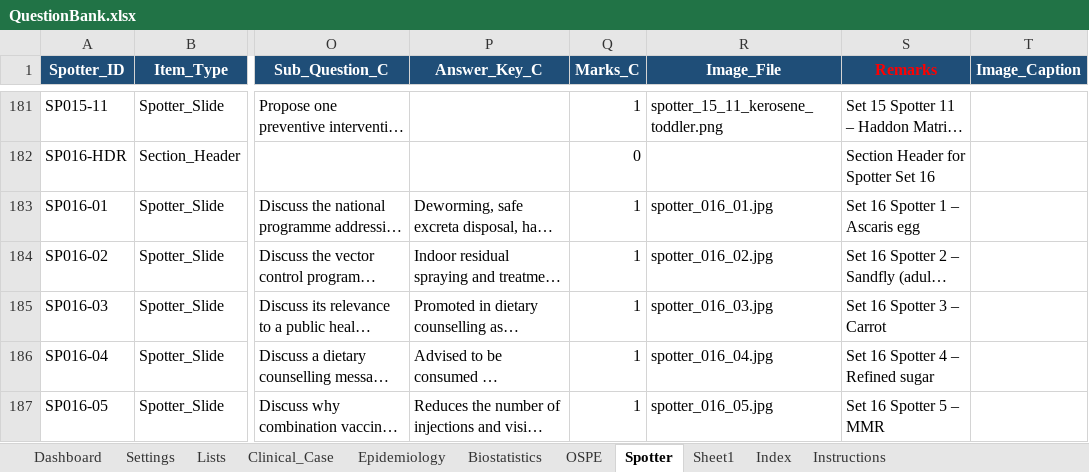
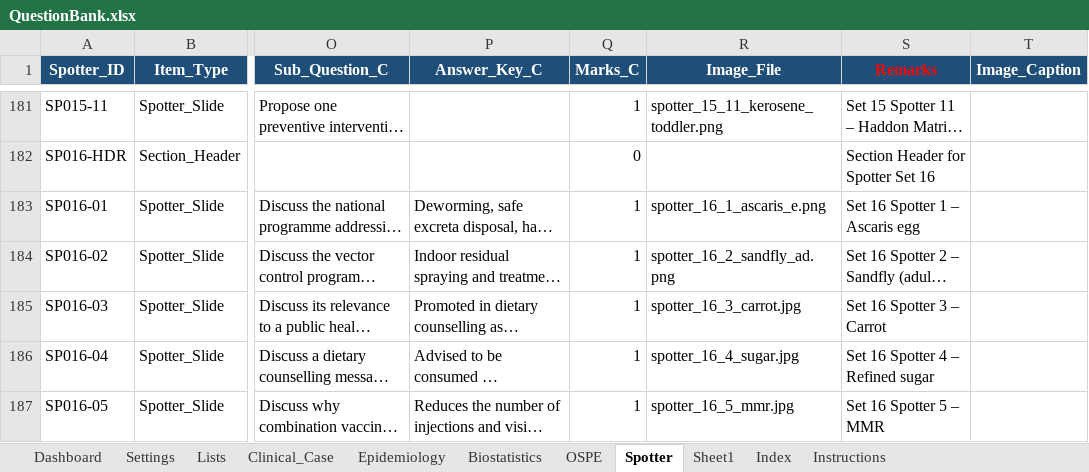
Before and after one commit to SpaRroW410/practical_exam, an Excel workbook: QuestionBank.xlsx, sheet Spotter, drawn as a sheet; only a part is shown, gaps mark what is left out; long unchanged cells end in …; values as stored, in another font and other column widths than the file's, no borders; the diff covers the shown part only; the diff names each change by its address in the sheet, - before the commit and + after, or states it on an @@ line.

Commit message:
Update spotter images and question data
Regenerated embedded data (timestamp/Last_Updated) and updated many spotter items across data/data-embedded.js and data/questions.json: revised prompts/answer-keys, replaced generic image names with descriptive filenames, adjusted file extensions, and added/renamed multiple images under images/spotter (e.g., eVIN, cold chain logbook, menstrual cup, TLD, HWC). Also updated the Hepatitis A question to mention relevant healthcare workers and replaced the QuestionBank.xlsx binary.

```diff
--- a/QuestionBank.xlsx (sheet Spotter)
+++ b/QuestionBank.xlsx (sheet Spotter)
-R183 (Image_File): spotter_016_01.jpg
+R183 (Image_File): spotter_16_1_ascaris_e.png
-R184 (Image_File): spotter_016_02.jpg
+R184 (Image_File): spotter_16_2_sandfly_ad.png
-R185 (Image_File): spotter_016_03.jpg
+R185 (Image_File): spotter_16_3_carrot.jpg
-R186 (Image_File): spotter_016_04.jpg
+R186 (Image_File): spotter_16_4_sugar.jpg
-R187 (Image_File): spotter_016_05.jpg
+R187 (Image_File): spotter_16_5_mmr.jpg
```
Also changed, not shown: 26 edited cells elsewhere in this sheet, 13 other files.
